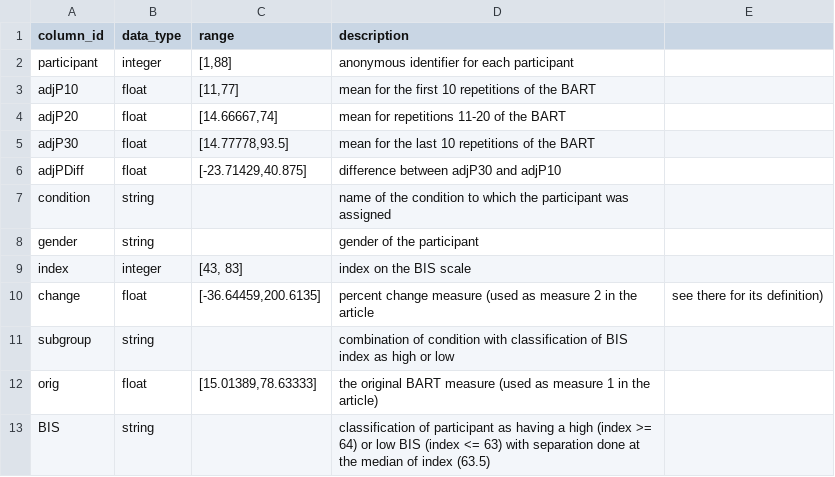
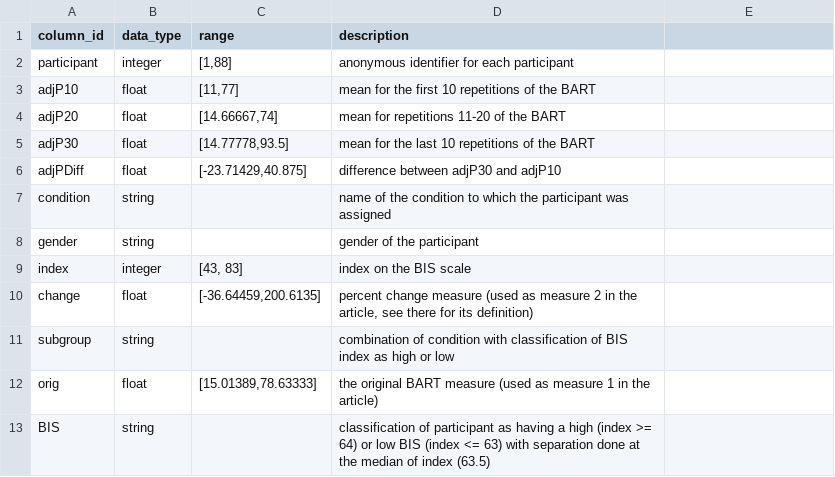
Before and after one commit to yvonnejansen/posture, a CSV file: data/exp2_column-description.csv, drawn as a sheet.

Commit message:
fixed formatting

```diff
--- a/data/exp2_column-description.csv
+++ b/data/exp2_column-description.csv
@@ -9,3 +9,3 @@ gender,string,,gender of the participant
 index,integer,"[43, 83]",index on the BIS scale
-change,float,"[-36.64459,200.6135]",percent change measure (used as measure 2 in the article, see there for its definition)
+change,float,"[-36.64459,200.6135]","percent change measure (used as measure 2 in the article, see there for its definition)"
 subgroup,string,,combination of condition with classification of BIS index as high or low
```
